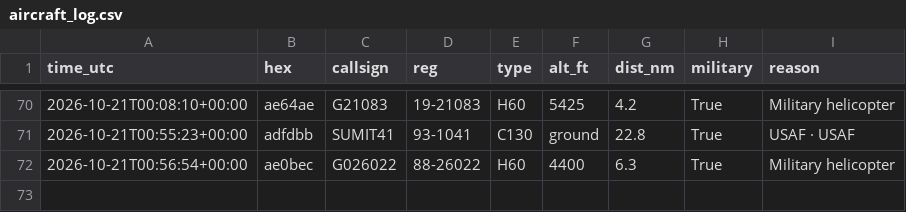
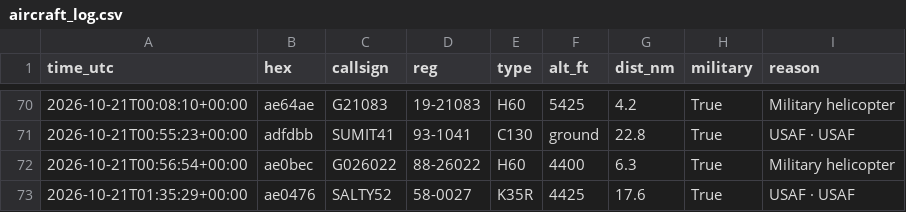
Before and after one commit to kkozinski11/aircraft-alerts, a CSV file: aircraft_log.csv, drawn as a sheet; only a part is shown, gaps mark what is left out; the diff names each change by its address in the sheet, - before the commit and + after, or states it on an @@ line.

```diff
--- a/aircraft_log.csv
+++ b/aircraft_log.csv
+row 73: 2026-10-21T01:35:29+00:00 | ae0476 | SALTY52 | 58-0027 | K35R | 4425 | 17.6 | True | USAF · USAF
```
Also changed, not shown: 1 other file.
